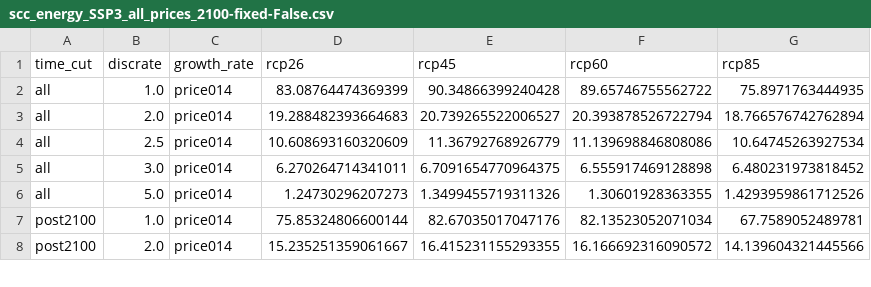
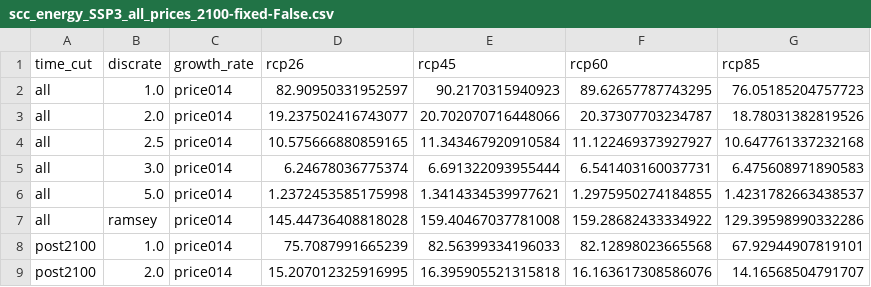
Before and after one commit to ClimateImpactLab/energy-code-release-2020, a CSV file: figures/scc_values/lininter/scc_energy_SSP3_all_prices_2100-fixed-False.csv, drawn as a sheet; only a part is shown; the diff covers the shown part only.

```diff
--- a/figures/scc_values/lininter/scc_energy_SSP3_all_prices_2100-fixed-False.csv
+++ b/figures/scc_values/lininter/scc_energy_SSP3_all_prices_2100-fixed-False.csv
@@ -1,8 +1,9 @@
 time_cut,discrate,growth_rate,rcp26,rcp45,rcp60,rcp85
-all,1.0,price014,83.08764474369399,90.34866399240428,89.65746755562722,75.8971763444935
-all,2.0,price014,19.288482393664683,20.739265522006527,20.393878526722794,18.766576742762894
-all,2.5,price014,10.608693160320609,11.36792768926779,11.139698846808086,10.64745263927534
-all,3.0,price014,6.270264714341011,6.7091654770964375,6.555917469128898,6.480231973818452
-all,5.0,price014,1.24730296207273,1.3499455719311326,1.30601928363355,1.4293959861712526
-post2100,1.0,price014,75.85324806600144,82.67035017047176,82.13523052071034,67.7589052489781
-post2100,2.0,price014,15.235251359061667,16.415231155293355,16.166692316090572,14.139604321445566
+all,1.0,price014,82.90950331952597,90.2170315940923,89.62657787743295,76.05185204757723
+all,2.0,price014,19.237502416743077,20.702070716448066,20.37307703234787,18.78031382819526
+all,2.5,price014,10.575666880859165,11.343467920910584,11.122469373927927,10.647761337232168
+all,3.0,price014,6.24678036775374,6.691322093955444,6.541403160037731,6.475608971890583
+all,5.0,price014,1.2372453585175998,1.3414334539977621,1.2975950274184855,1.4231782663438537
+all,ramsey,price014,145.44736408818028,159.40467037781008,159.28682433334922,129.39598990332286
+post2100,1.0,price014,75.7087991665239,82.56399334196033,82.12898023665568,67.92944907819101
+post2100,2.0,price014,15.207012325916995,16.395905521315818,16.163617308586076,14.16568504791707
```
Also changed, not shown: 3 added rows and 52 edited cells elsewhere in this file, figures/scc_values/lininter_double/scc_energy_SSP3_all_prices_2100-fixed-False.csv, figures/scc_values/main/scc_energy_SSP2_all_prices_2100-fixed-False.csv, 11 other files.
